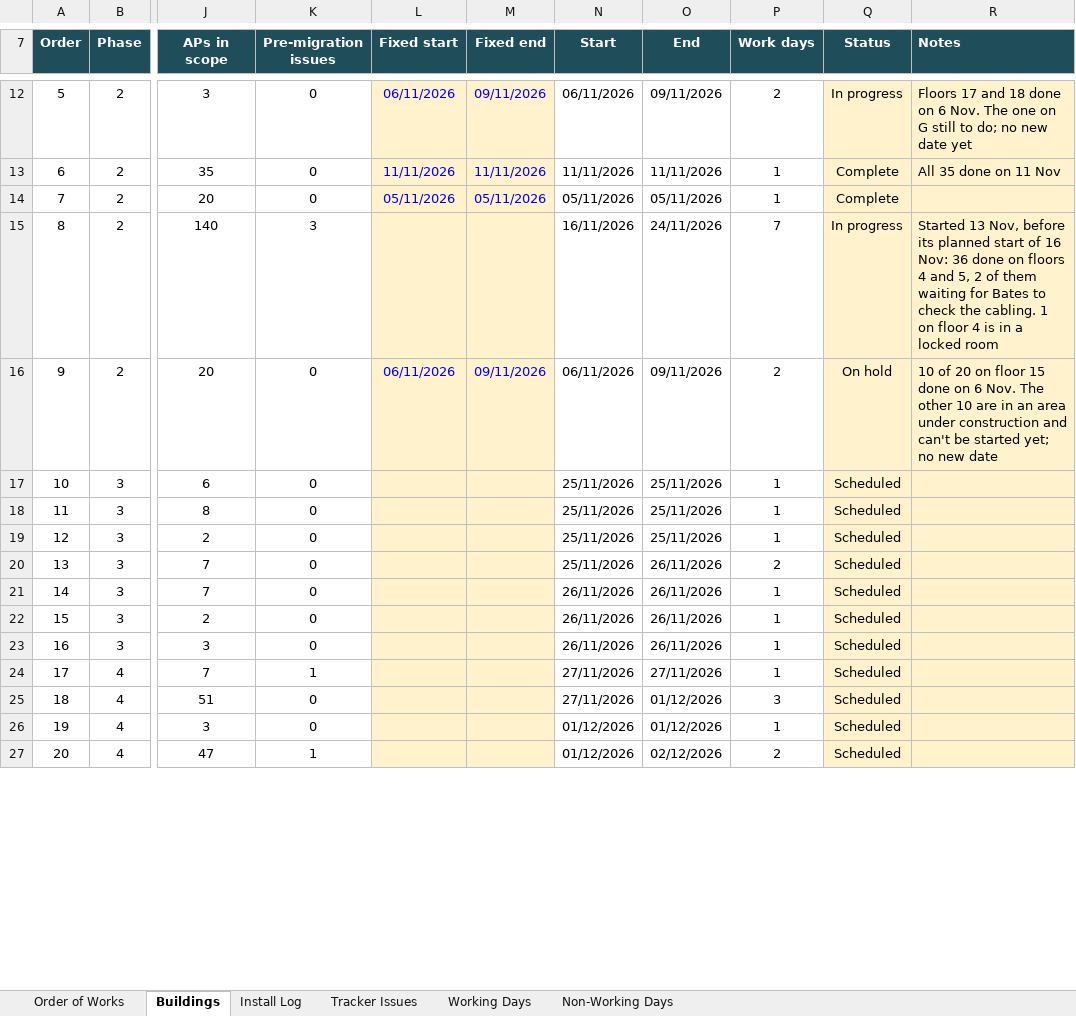
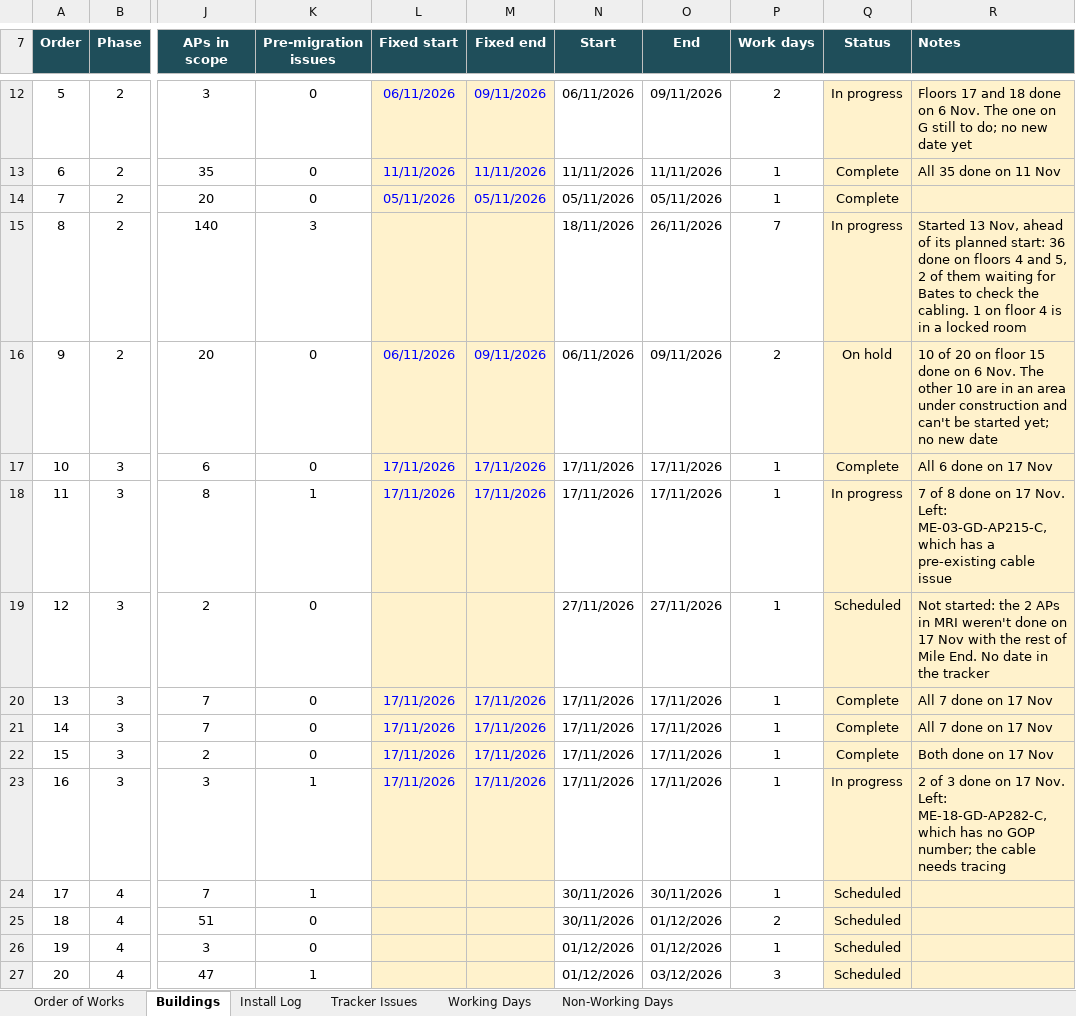
Before and after one commit to BartsHealth/ICT-Programme-Dashboard, an Excel workbook: Barts_WiFi_Refresh_Planner.xlsx, sheet Buildings, drawn as a sheet; only a part is shown, gaps mark what is left out; values as stored, in another font and other column widths than the file's, no borders; conditional formats not drawn; the diff covers the shown part only; the diff names each change by its address in the sheet, - before the commit and + after, or states it on an @@ line.

```diff
--- a/Barts_WiFi_Refresh_Planner.xlsx (sheet Buildings)
+++ b/Barts_WiFi_Refresh_Planner.xlsx (sheet Buildings)
-N15 (Start): 16/11/2026
+N15 (Start): 18/11/2026
-O15 (End): 24/11/2026
+O15 (End): 26/11/2026
-R15 (Notes): …13 Nov, before its planned start of 16 Nov: 36 done…
+R15 (Notes): …13 Nov, ahead of its planned start: 36 done…
-L17:L18 (Fixed start): (empty)
+L17:L18 (Fixed start): 17/11/2026
-M17:M18 (Fixed end): (empty)
+M17:M18 (Fixed end): 17/11/2026
-N17:N18 (Start): 25/11/2026
+N17:N18 (Start): 17/11/2026
-O17:O18 (End): 25/11/2026
+O17:O18 (End): 17/11/2026
-Q17 (Status): Scheduled
+Q17 (Status): Complete
-R17 (Notes): (empty)
+R17 (Notes): All 6 done on 17 Nov
-K18 (Pre-migration issues): 0
+K18 (Pre-migration issues): 1
-Q18 (Status): Scheduled
+Q18 (Status): In progress
-R18 (Notes): (empty)
+R18 (Notes): 7 of 8 done on 17 Nov. Left: ME-03-GD-AP215-C, which has a pre-existing cable issue
-N19 (Start): 25/11/2026
+N19 (Start): 27/11/2026
-O19 (End): 25/11/2026
+O19 (End): 27/11/2026
-R19 (Notes): (empty)
+R19 (Notes): Not started: the 2 APs in MRI weren't done on 17 Nov with the rest of Mile End. No date in the tracker
-L20:L23 (Fixed start): (empty)
+L20:L23 (Fixed start): 17/11/2026
-M20:M23 (Fixed end): (empty)
+M20:M23 (Fixed end): 17/11/2026
-N20 (Start): 25/11/2026
+N20 (Start): 17/11/2026
-O20:O23 (End): 26/11/2026
+O20:O23 (End): 17/11/2026
-P20 (Work days): 2
+P20 (Work days): 1
-Q20:Q22 (Status): Scheduled
+Q20:Q22 (Status): Complete
-R20:R21 (Notes): (empty)
+R20:R21 (Notes): All 7 done on 17 Nov
-N21:N23 (Start): 26/11/2026
+N21:N23 (Start): 17/11/2026
-R22 (Notes): (empty)
+R22 (Notes): Both done on 17 Nov
-K23 (Pre-migration issues): 0
+K23 (Pre-migration issues): 1
-Q23 (Status): Scheduled
+Q23 (Status): In progress
-R23 (Notes): (empty)
+R23 (Notes): 2 of 3 done on 17 Nov. Left: ME-18-GD-AP282-C, which has no GOP number; the cable needs tracing
-N24:N25 (Start): 27/11/2026
+N24:N25 (Start): 30/11/2026
-O24 (End): 27/11/2026
+O24 (End): 30/11/2026
-P25 (Work days): 3
+P25 (Work days): 2
-O27 (End): 02/12/2026
+O27 (End): 03/12/2026
-P27 (Work days): 2
+P27 (Work days): 3
```
Also changed, not shown: 63 edited cells elsewhere in this sheet, sheet Working Days, sheet Order of Works, sheet Install Log, sheet Tracker Issues, formulas that keep their value, hidden cells, 1 other file.
